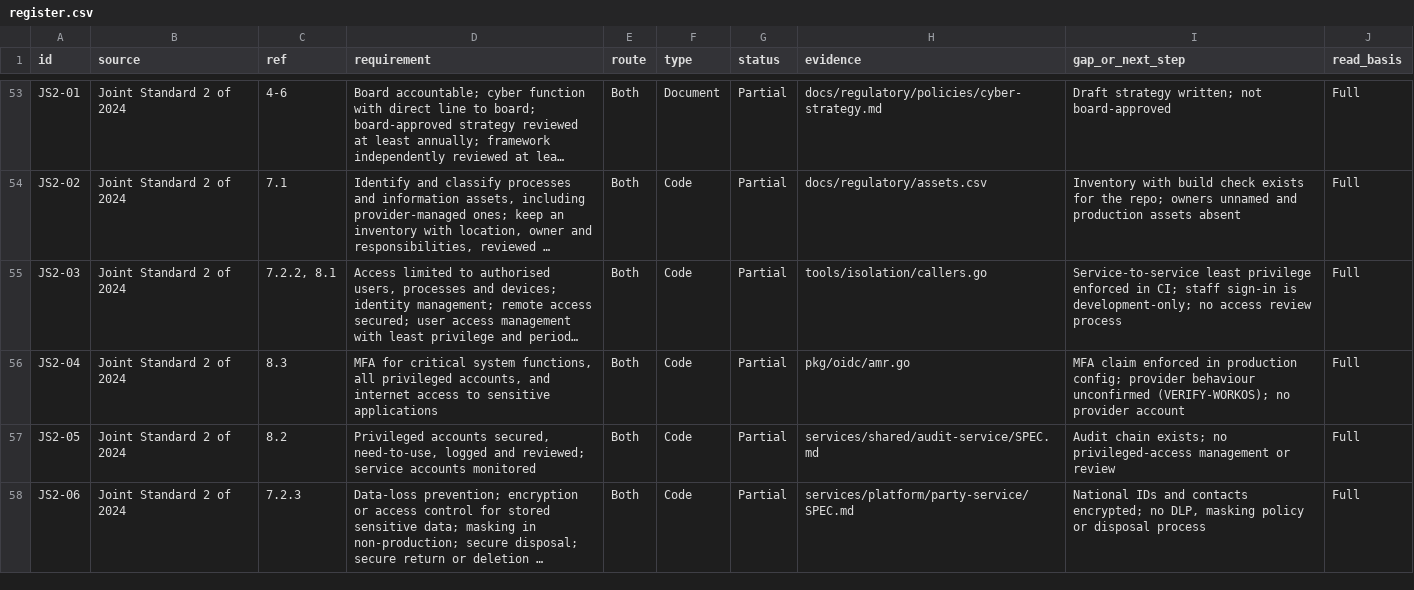
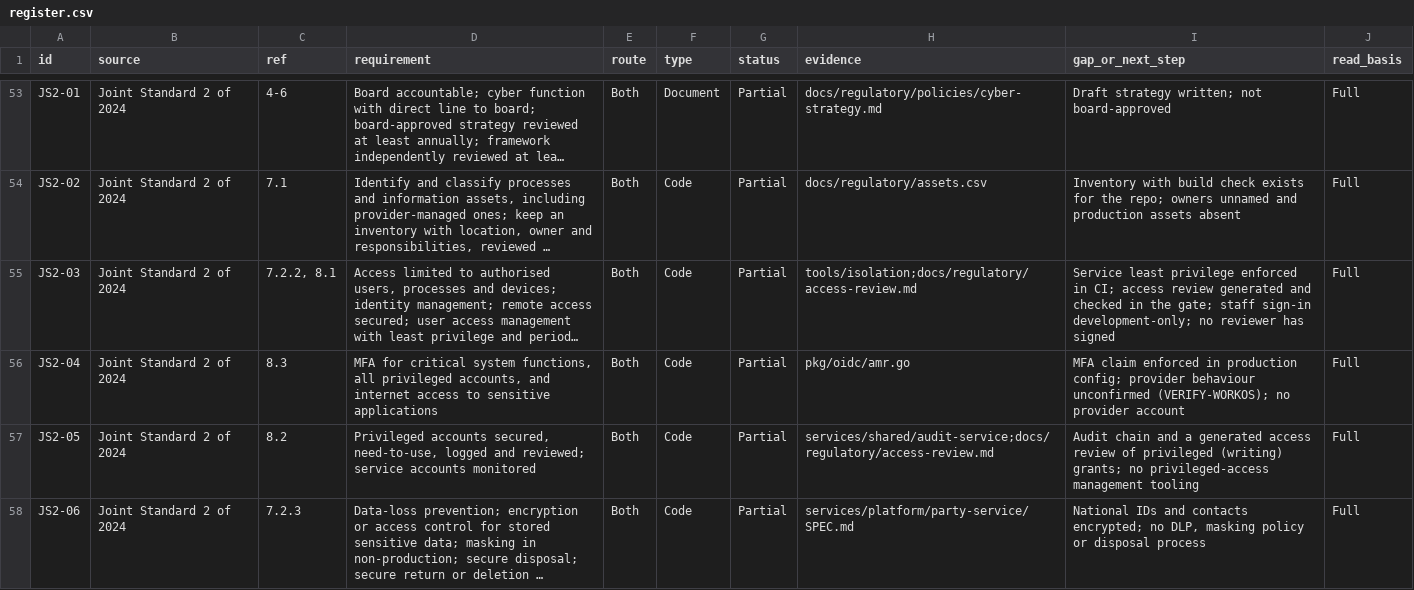
Before and after one commit to KHAYAAI/FORGE-MUTUAL, a CSV file: docs/regulatory/register.csv, drawn as a sheet; only a part is shown, gaps mark what is left out; long unchanged cells end in …; the diff covers the shown part only; the diff names each change by its address in the sheet, - before the commit and + after, or states it on an @@ line.

```diff
--- a/docs/regulatory/register.csv
+++ b/docs/regulatory/register.csv
-H55 (evidence): tools/isolation/callers.go
+H55 (evidence): tools/isolation;docs/regulatory/access-review.md
-I55 (gap_or_next_step): Service-to-service least privilege enforced in CI; staff sign-in is development-only; no access review process
+I55 (gap_or_next_step): Service least privilege enforced in CI; access review generated and checked in the gate; staff sign-in development-only; no reviewer has signed
-H57 (evidence): services/shared/audit-service/SPEC.md
+H57 (evidence): services/shared/audit-service;docs/regulatory/access-review.md
-I57 (gap_or_next_step): Audit chain exists; no privileged-access management or review
+I57 (gap_or_next_step): Audit chain and a generated access review of privileged (writing) grants; no privileged-access management tooling
```
Also changed, not shown: 39 edited cells elsewhere in this file, 3 other files.
